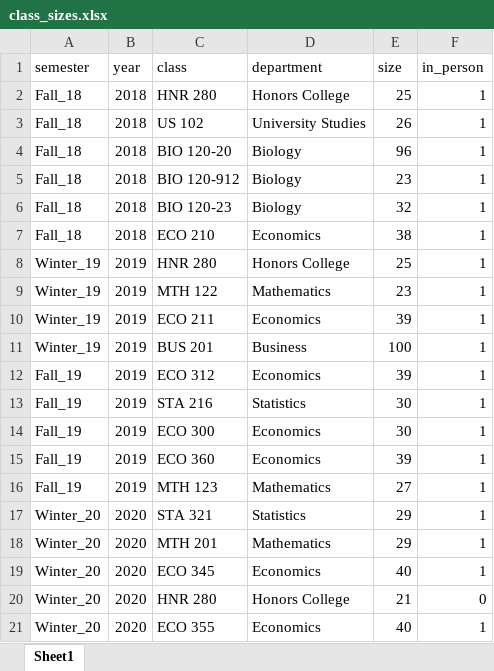
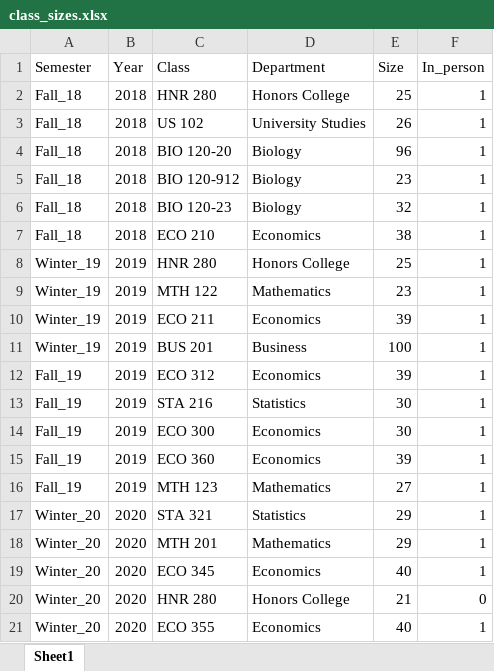
Before and after one commit to jasonrsmith99/GV-Class-Sizes, an Excel workbook: data/class_sizes.xlsx, sheet Sheet1, drawn as a sheet; values as stored, in another font and other column widths than the file's, no borders; removed rows and columns are numbered as before the commit, all else as after; the diff names each change by its address in the sheet, - before the commit and + after, or states it on an @@ line.

Commit message:
table headers begin with capital

```diff
--- a/data/class_sizes.xlsx (sheet Sheet1)
+++ b/data/class_sizes.xlsx (sheet Sheet1)
-row 1: semester | year | class | department | size | in_person
+row 1: Semester | Year | Class | Department | Size | In_person
```
Also changed, not shown: 3 other files.
